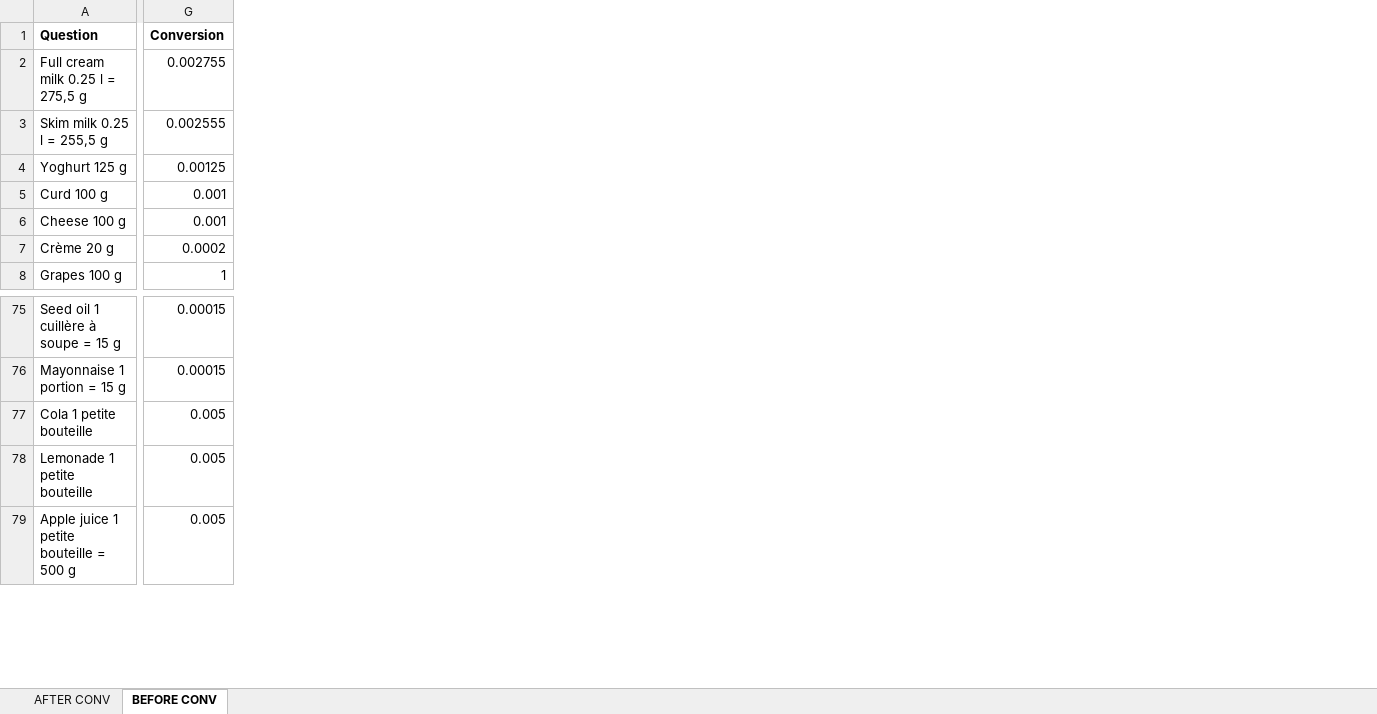
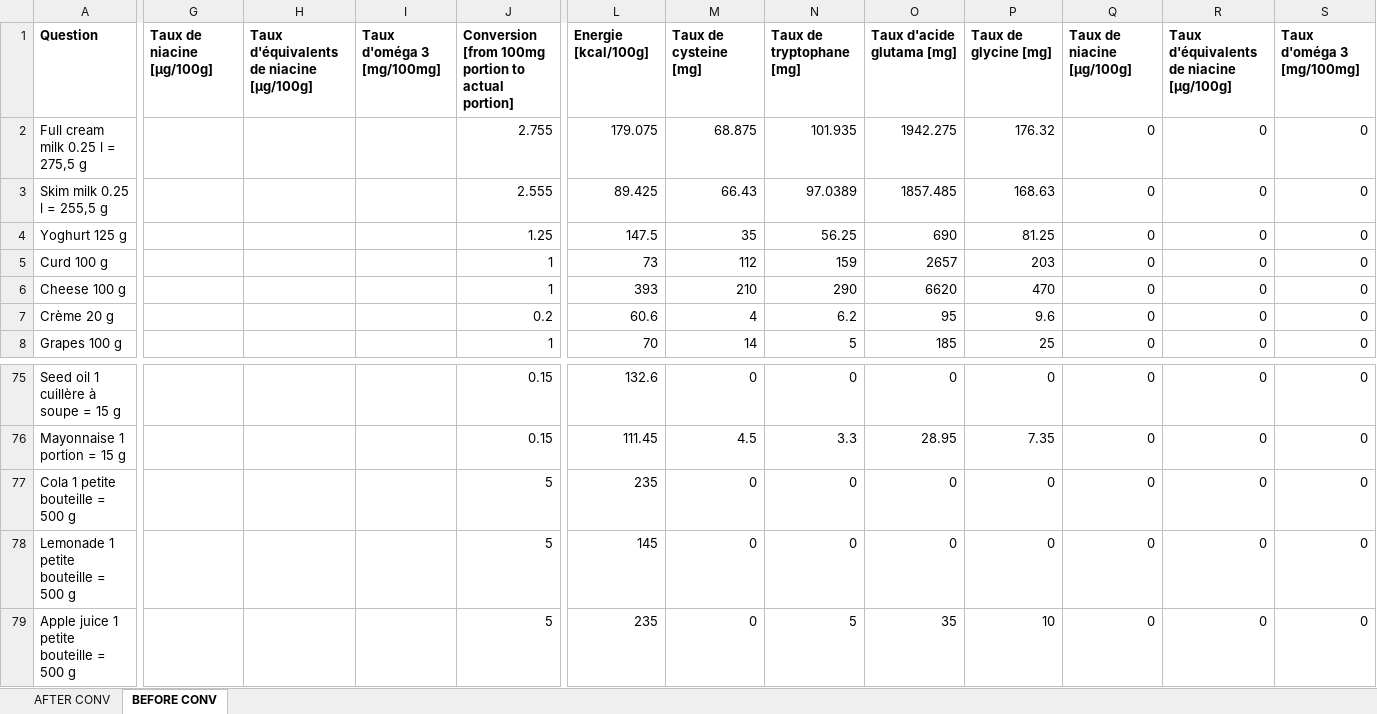
Before and after one commit to NicolasClairis/LGC_motiv, an Excel workbook: LGC_Motiv_analysis/nutrition/taux.xlsx, sheet BEFORE CONV, drawn as a sheet; only a part is shown, gaps mark what is left out; values as stored, in another font and other column widths than the file's, no borders; removed rows and columns are numbered as before the commit, all else as after; the diff covers the shown part only; the diff names each change by its address in the sheet, - before the commit and + after, or states it on an @@ line.

```diff
--- a/LGC_Motiv_analysis/nutrition/taux.xlsx (sheet BEFORE CONV)
+++ b/LGC_Motiv_analysis/nutrition/taux.xlsx (sheet BEFORE CONV)
-column G, rows 1-8: Conversion | 0.002755 | 0.002555 | 0.00125 | 0.001 | 0.001 | 0.0002 | 1; rows 75-79: 0.00015 | 0.00015 | 0.005 | 0.005 | 0.005
+column G, row 1: Taux de niacine [μg/100g]
+column H, row 1: Taux d'équivalents de niacine [μg/100g]
+column I, row 1: Taux d'oméga 3 [mg/100mg]
+column J, rows 1-8: Conversion [from 100mg portion to actual portion] | 2.755 | 2.555 | 1.25 | 1 | 1 | 0.2 | 1; rows 75-79: 0.15 | 0.15 | 5 | 5 | 5
+column L, rows 1-8: Energie [kcal/100g] | 179.075 | 89.425 | 147.5 | 73 | 393 | 60.6 | 70; rows 75-79: 132.6 | 111.45 | 235 | 145 | 235
+column M, rows 1-8: Taux de cysteine [mg] | 68.875 | 66.43 | 35 | 112 | 210 | 4 | 14; rows 75-79: 0 | 4.5 | 0 | 0 | 0
+column N, rows 1-8: Taux de tryptophane [mg] | 101.935 | 97.0389 | 56.25 | 159 | 290 | 6.2 | 5; rows 75-79: 0 | 3.3 | 0 | 0 | 5
+column O, rows 1-8: Taux d'acide glutama [mg] | 1942.275 | 1857.485 | 690 | 2657 | 6620 | 95 | 185; rows 75-79: 0 | 28.95 | 0 | 0 | 35
+column P, rows 1-8: Taux de glycine [mg] | 176.32 | 168.63 | 81.25 | 203 | 470 | 9.6 | 25; rows 75-79: 0 | 7.35 | 0 | 0 | 10
+column Q, rows 1-8: Taux de niacine [μg/100g] | 0 | 0 | 0 | 0 | 0 | 0 | 0; rows 75-79: all 0
+column R, rows 1-8: Taux d'équivalents de niacine [μg/100g] | 0 | 0 | 0 | 0 | 0 | 0 | 0; rows 75-79: all 0
+column S, rows 1-8: Taux d'oméga 3 [mg/100mg] | 0 | 0 | 0 | 0 | 0 | 0 | 0; rows 75-79: all 0
-A77: Cola 1 petite bouteille
+A77: Cola 1 petite bouteille = 500 g
-A78: Lemonade 1 petite bouteille
+A78: Lemonade 1 petite bouteille = 500 g
```
Also changed, not shown: 1 added column elsewhere in this sheet, sheet AFTER CONV, formulas that keep their value, 8 other files.
